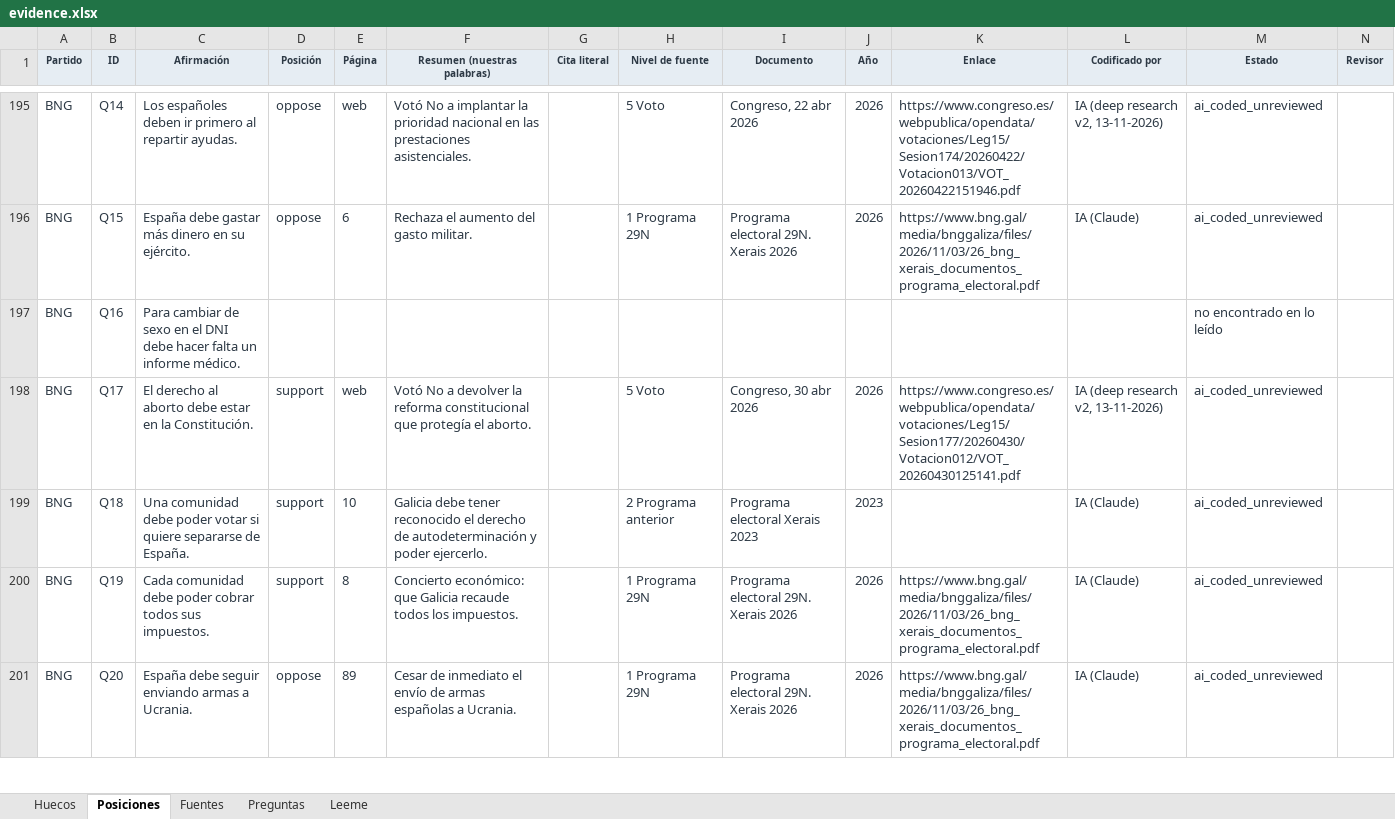
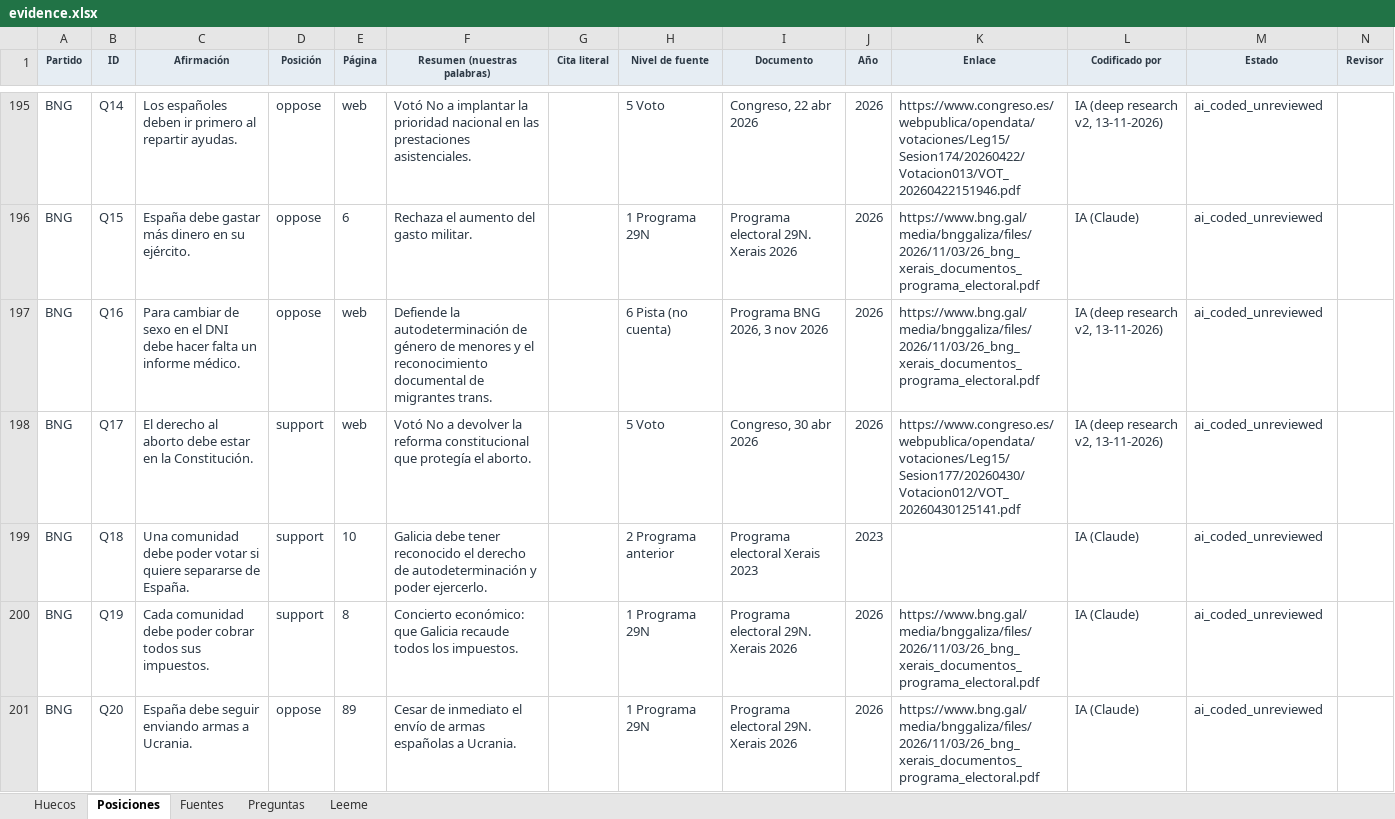
Before and after one commit to BRAC-AI/election-spain, an Excel workbook: data/evidence.xlsx, sheet Posiciones, drawn as a sheet; only a part is shown, gaps mark what is left out; values as stored, in another font and other column widths than the file's, no borders; removed rows and columns are numbered as before the commit, all else as after; rows hold the shown columns only; the diff covers the shown part only; the diff names each change by its address in the sheet, - before the commit and + after, or states it on an @@ line.

```diff
--- a/data/evidence.xlsx (sheet Posiciones)
+++ b/data/evidence.xlsx (sheet Posiciones)
-row 197: BNG | Q16 | Para cambiar de sexo en el DNI debe hacer falta un informe médico. |  |  |  |  |  |  |  |  |  | no encontrado en lo leído
+row 197: BNG | Q16 | Para cambiar de sexo en el DNI debe hacer falta un informe médico. | oppose | web | Defiende la autodeterminación de género de menores y el reconocimiento documental de migrantes trans. |  | 6 Pista (no cuenta) | Programa BNG 2026, 3 nov 2026 | 2026 | https://www.bng.gal/media/bnggaliza/files/2026/11/03/26_bng_xerais_documentos_programa_electoral.pdf | IA (deep research v2, 13-11-2026) | ai_coded_unreviewed
```
Also changed, not shown: 25 added rows and 25 removed rows elsewhere in this sheet, sheet Huecos, sheet Leeme, 5 other files.
